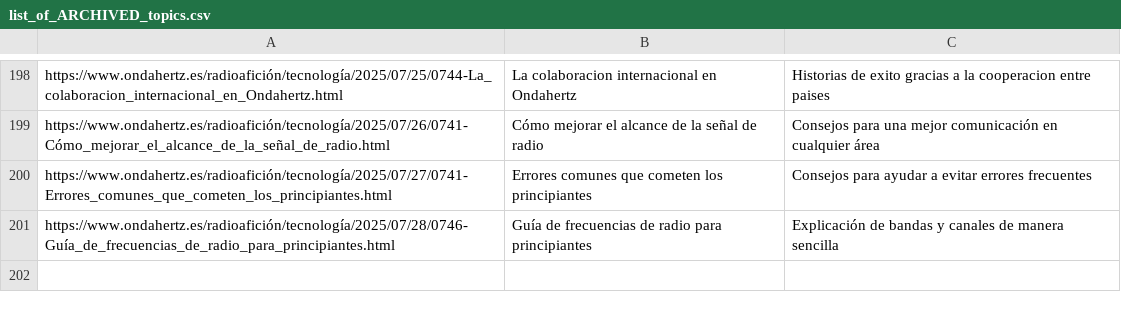
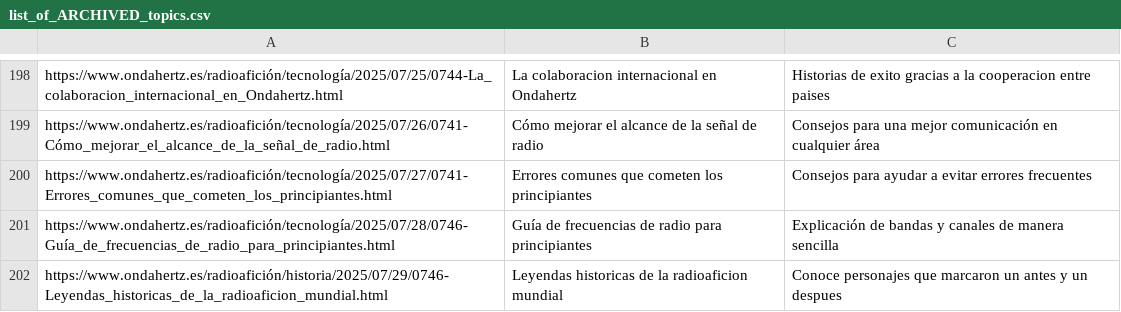
Before and after one commit to agigante80/OndaHertz_es, a CSV file: AI_content/list_of_ARCHIVED_topics.csv, drawn as a sheet; only a part is shown, gaps mark what is left out; the diff names each change by its address in the sheet, - before the commit and + after, or states it on an @@ line.

```diff
--- a/AI_content/list_of_ARCHIVED_topics.csv
+++ b/AI_content/list_of_ARCHIVED_topics.csv
+row 202: https://www.ondahertz.es/radioafición/historia/2025/07/29/0746-Leyendas_historicas_de_la_radioaficion_mundial.html | Leyendas historicas de la radioaficion mundial | Conoce personajes que marcaron un antes y un despues
```
Also changed, not shown: AI_content/list_of_NEW_topics.csv, 3 other files.
